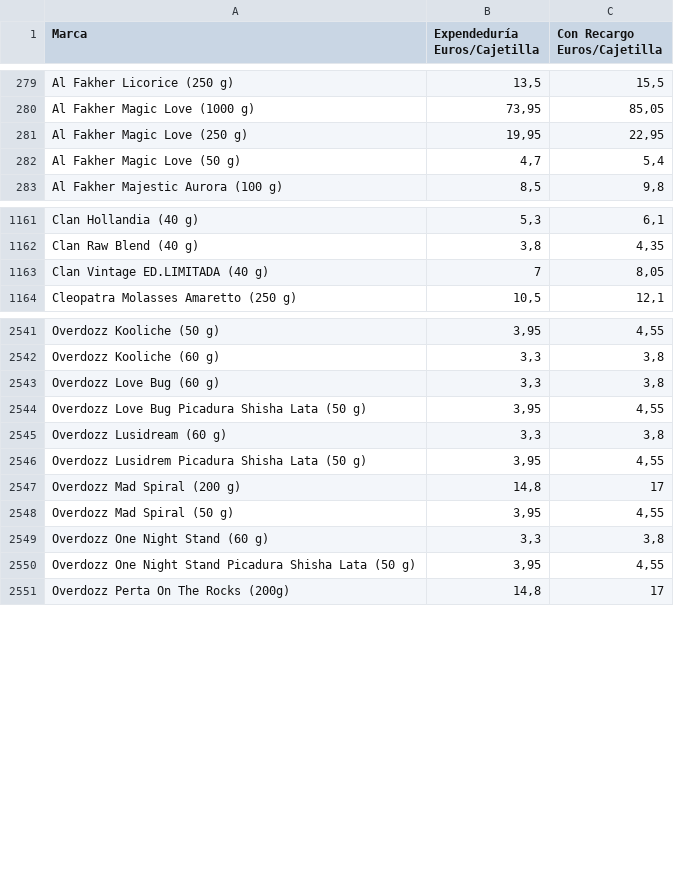
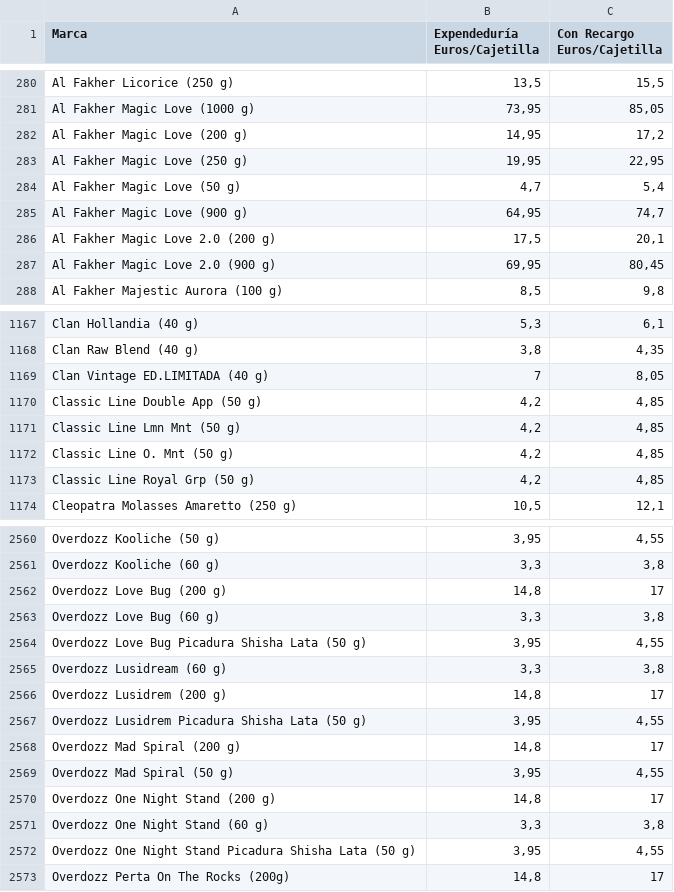
Before and after one commit to Dionakra/pipe-tobacco, a CSV file: public/csv/pb.csv, drawn as a sheet; only a part is shown, gaps mark what is left out; the diff covers the shown part only; the diff names each change by its address in the sheet, - before the commit and + after, or states it on an @@ line.

Commit message:
Added Classic Line as Sisha

```diff
--- a/public/csv/pb.csv
+++ b/public/csv/pb.csv
+row 282: Al Fakher Magic Love (200 g) | 14,95 | 17,2
+row 285: Al Fakher Magic Love (900 g) | 64,95 | 74,7
+row 286: Al Fakher Magic Love 2.0 (200 g) | 17,5 | 20,1
+row 287: Al Fakher Magic Love 2.0 (900 g) | 69,95 | 80,45
+row 1170: Classic Line Double App (50 g) | 4,2 | 4,85
+row 1171: Classic Line Lmn Mnt (50 g) | 4,2 | 4,85
+row 1172: Classic Line O. Mnt (50 g) | 4,2 | 4,85
+row 1173: Classic Line Royal Grp (50 g) | 4,2 | 4,85
+row 2562: Overdozz Love Bug (200 g) | 14,8 | 17
+row 2566: Overdozz Lusidrem (200 g) | 14,8 | 17
+row 2570: Overdozz One Night Stand (200 g) | 14,8 | 17
```
Also changed, not shown: 15 added rows elsewhere in this file, public/csv/cm.csv, 4 other files.
